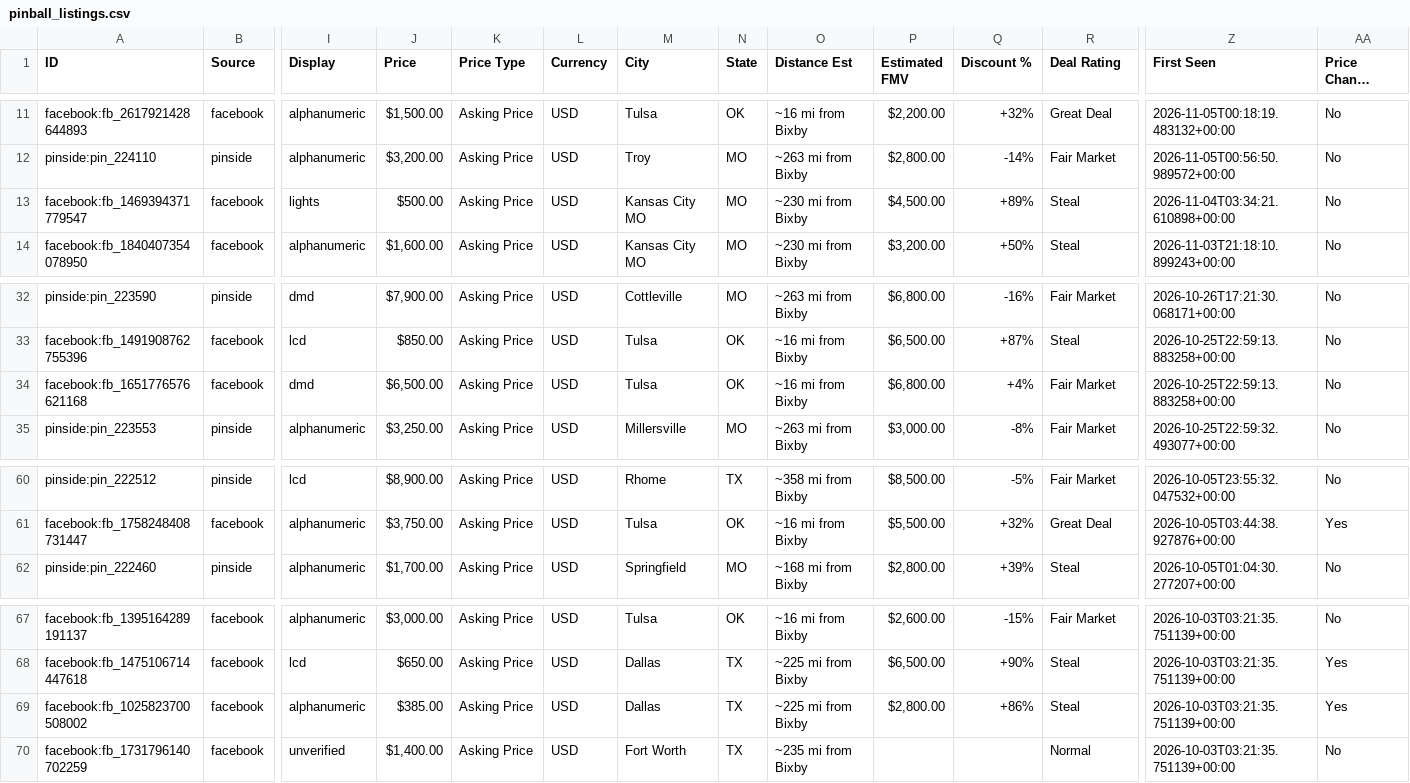
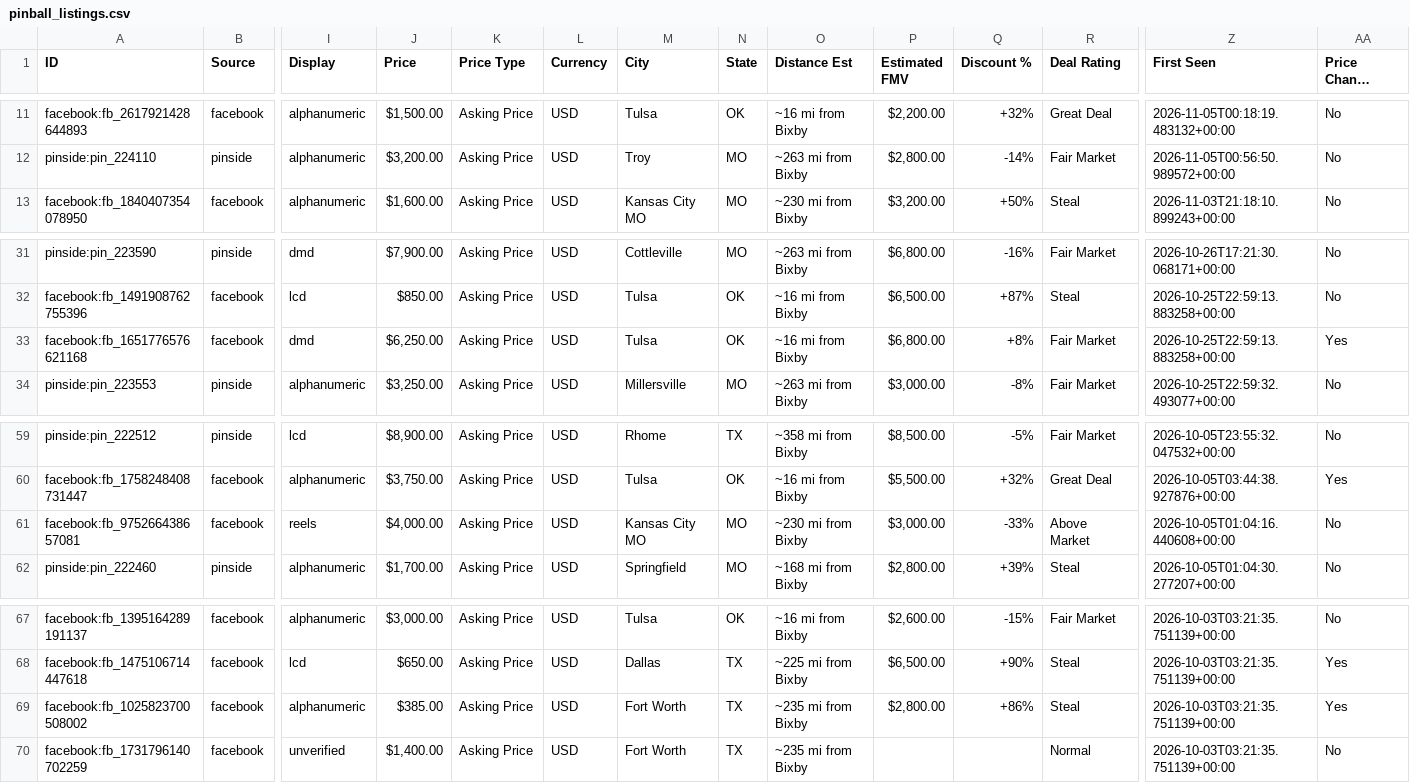
Before and after one commit to farmerboy772/farmerboy772.github.io, a CSV file: pinball_listings.csv, drawn as a sheet; only a part is shown, gaps mark what is left out; long unchanged cells end in …; removed rows and columns are numbered as before the commit, all else as after; rows hold the shown columns only; the diff names each change by its address in the sheet, - before the commit and + after, or states it on an @@ line.

Commit message:
Update pinball listings: 2026-11-07 15:17 CDT

```diff
--- a/pinball_listings.csv
+++ b/pinball_listings.csv
-row 13: facebook:fb_1469394371779547 | facebook | lights | $500.00 | Asking Price | USD | Kansas City MO | MO | ~230 mi from Bixby | $4,500.00 | +89% | Steal | 2026-11-04T03:34:21.610898+00:00 | No
-J33 (Price): $6,500.00
+J33 (Price): $6,250.00
-Q33 (Discount %): +4%
+Q33 (Discount %): +8%
-AA33 (Price Change Detected): No
+AA33 (Price Change Detected): Yes
+row 61: facebook:fb_975266438657081 | facebook | reels | $4,000.00 | Asking Price | USD | Kansas City MO | MO | ~230 mi from Bixby | $3,000.00 | -33% | Above Market | 2026-10-05T01:04:16.440608+00:00 | No
-M69 (City): Dallas
+M69 (City): Fort Worth
-O69 (Distance Est): ~225 mi from Bixby
+O69 (Distance Est): ~235 mi from Bixby
```
Also changed, not shown: 8 other files.
